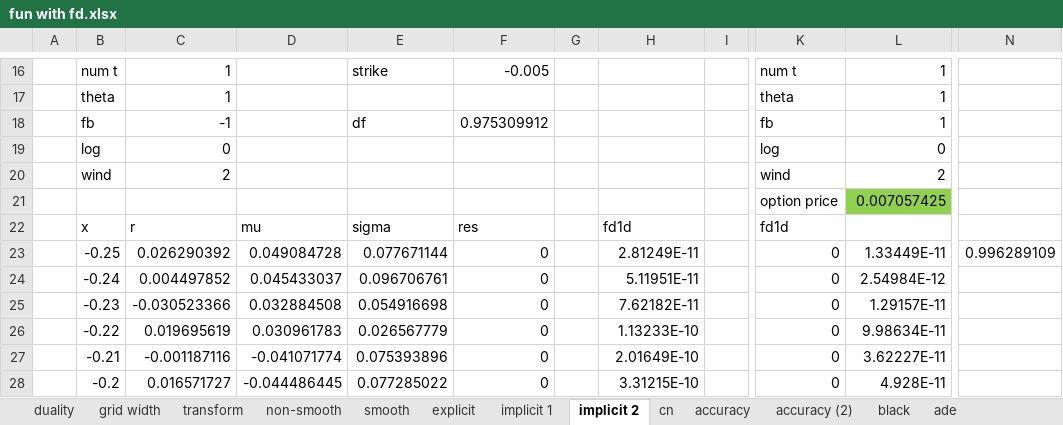
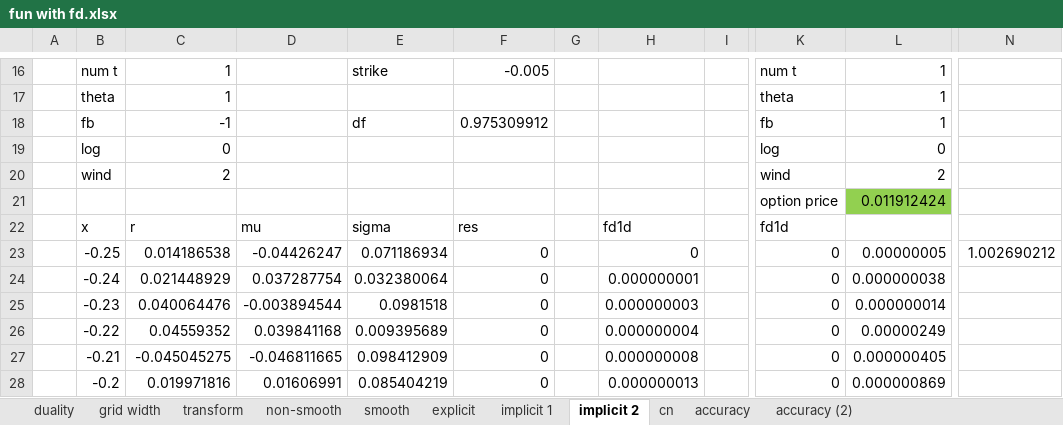
Before and after one commit to brnohu/CompFin, an Excel workbook: Week 4/fun with fd.xlsx, sheet implicit 2, drawn as a sheet; only a part is shown, gaps mark what is left out; values as stored, in another font and other column widths than the file's, no borders; charts and pictures not drawn; the diff covers the shown part only; the diff names each change by its address in the sheet, - before the commit and + after, or states it on an @@ line.

```diff
--- a/Week 4/fun with fd.xlsx (sheet implicit 2)
+++ b/Week 4/fun with fd.xlsx (sheet implicit 2)
-sheet tab: black
-sheet tab: ade
-L21: 0.007057425
+L21: 0.011912424
-C23: 0.026290392
+C23: 0.014186538
-D23: 0.049084728
+D23: -0.04426247
-E23: 0.077671144
+E23: 0.071186934
-H23: 2.81249E-11
+H23: 0
-L23: 1.33449E-11
+L23: 0.00000005
-N23: 0.996289109
+N23: 1.002690212
-C24: 0.004497852
+C24: 0.021448929
-D24: 0.045433037
+D24: 0.037287754
-E24: 0.096706761
+E24: 0.032380064
-H24: 5.11951E-11
+H24: 0.000000001
-L24: 2.54984E-12
+L24: 0.000000038
-C25: -0.030523366
+C25: 0.040064476
-D25: 0.032884508
+D25: -0.003894544
-E25: 0.054916698
+E25: 0.0981518
-H25: 7.62182E-11
+H25: 0.000000003
-L25: 1.29157E-11
+L25: 0.000000014
-C26: 0.019695619
+C26: 0.04559352
-D26: 0.030961783
+D26: 0.039841168
-E26: 0.026567779
+E26: 0.009395689
-H26: 1.13233E-10
+H26: 0.000000004
-L26: 9.98634E-11
+L26: 0.00000249
-C27: -0.001187116
+C27: -0.045045275
-D27: -0.041071774
+D27: -0.046811665
-E27: 0.075393896
+E27: 0.098412909
-H27: 2.01649E-10
+H27: 0.000000008
-L27: 3.62227E-11
+L27: 0.000000405
-C28: 0.016571727
+C28: 0.019971816
-D28: -0.044486445
+D28: 0.01606991
-E28: 0.077285022
+E28: 0.085404219
-H28: 3.31215E-10
+H28: 0.000000013
-L28: 4.928E-11
+L28: 0.000000869
```
Also changed, not shown: 225 edited cells elsewhere in this sheet, sheet accuracy, sheet duality, sheet explicit, sheet implicit 1, sheet grid width, formulas that keep their value, charts or pictures.
